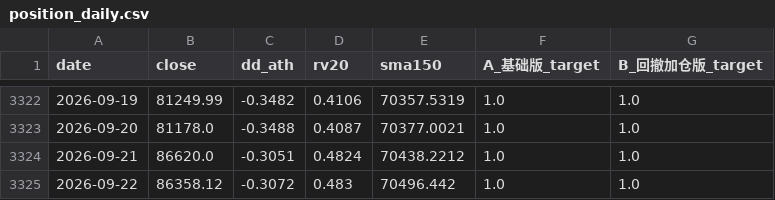
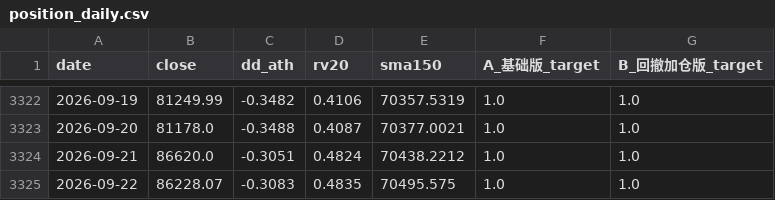
Before and after one commit to huvan9527-a11y/btc_quant, a CSV file: output/position_daily.csv, drawn as a sheet; only a part is shown, gaps mark what is left out.

```diff
--- a/output/position_daily.csv
+++ b/output/position_daily.csv
@@ -3324,2 +3324,2 @@ date,close,dd_ath,rv20,sma150,A_基础版_target,B_回撤加仓版_target
 2026-09-21,86620.0,-0.3051,0.4824,70438.2212,1.0,1.0
-2026-09-22,86358.12,-0.3072,0.483,70496.442,1.0,1.0
+2026-09-22,86228.07,-0.3083,0.4835,70495.575,1.0,1.0
```
Also changed, not shown: data/BTCUSDT_1d.csv, 2 other files.
